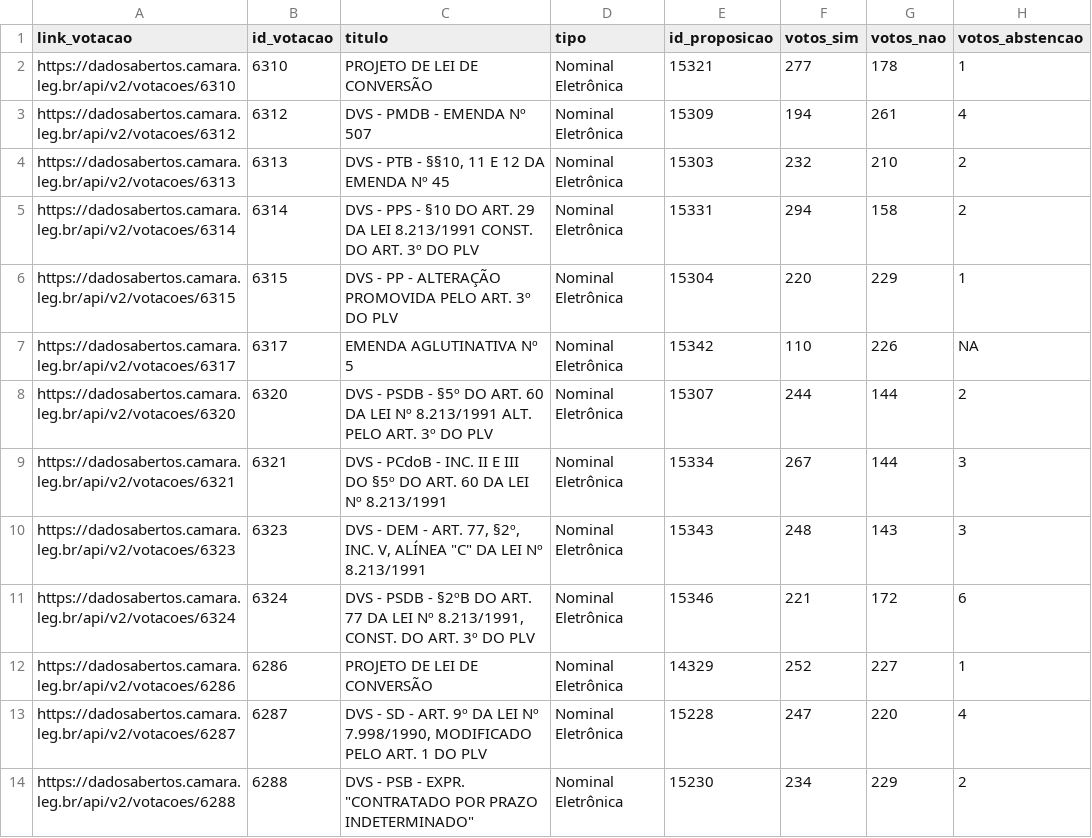
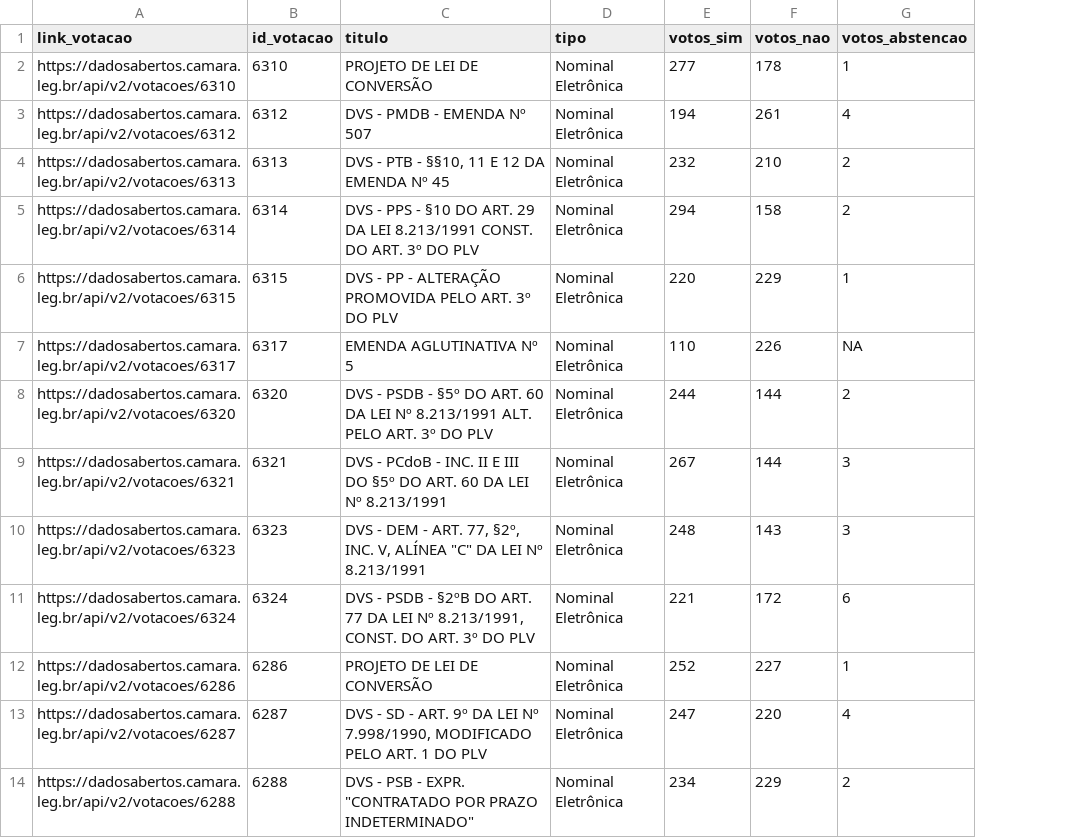
Before and after one commit to parlametria/perfil-parlamentar-dados, a CSV file: congresso/votacoes/votacoes_diap.csv, drawn as a sheet; only a part is shown; the diff names each change by its address in the sheet, - before the commit and + after, or states it on an @@ line.

Commit message:
Removida coluna id_proposicao

```diff
--- a/congresso/votacoes/votacoes_diap.csv
+++ b/congresso/votacoes/votacoes_diap.csv
-column E (id_proposicao), rows 2-14: 15321 | 15309 | 15303 | 15331 | 15304 | 15342 | 15307 | 15334 | 15343 | 15346 | 14329 | 15228 | 15230
```
Also changed, not shown: 1 other file.
